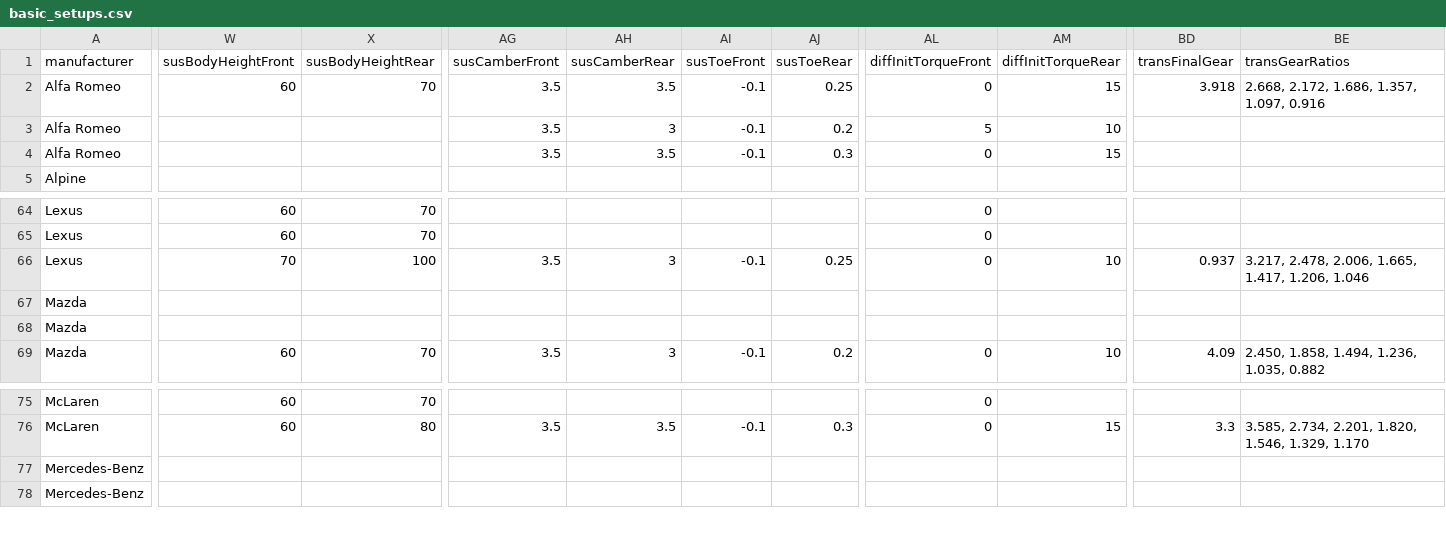
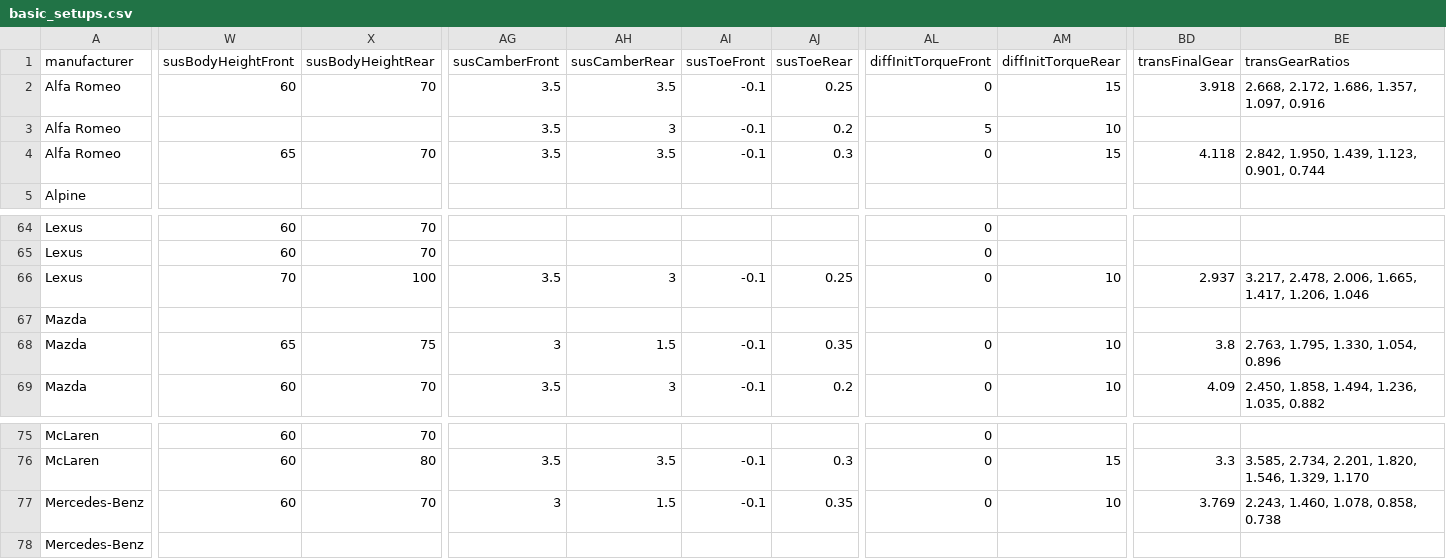
Before and after one commit to nopeus-montenegro/nopeus-gt-fe, a CSV file: prisma/data/basic_setups.csv, drawn as a sheet; only a part is shown, gaps mark what is left out; the diff covers the shown part only; the diff names each change by its address in the sheet, - before the commit and + after, or states it on an @@ line.

```diff
--- a/prisma/data/basic_setups.csv
+++ b/prisma/data/basic_setups.csv
-W4 (susBodyHeightFront): (empty)
+W4 (susBodyHeightFront): 65
-X4 (susBodyHeightRear): (empty)
+X4 (susBodyHeightRear): 70
-BD4 (transFinalGear): (empty)
+BD4 (transFinalGear): 4.118
-BE4 (transGearRatios): (empty)
+BE4 (transGearRatios): 2.842, 1.950, 1.439, 1.123, 0.901, 0.744
-BD66 (transFinalGear): 0.937
+BD66 (transFinalGear): 2.937
-W68 (susBodyHeightFront): (empty)
+W68 (susBodyHeightFront): 65
-X68 (susBodyHeightRear): (empty)
+X68 (susBodyHeightRear): 75
-AG68 (susCamberFront): (empty)
+AG68 (susCamberFront): 3
-AH68 (susCamberRear): (empty)
+AH68 (susCamberRear): 1.5
-AI68 (susToeFront): (empty)
+AI68 (susToeFront): -0.1
-AJ68 (susToeRear): (empty)
+AJ68 (susToeRear): 0.35
-AL68 (diffInitTorqueFront): (empty)
+AL68 (diffInitTorqueFront): 0
-AM68 (diffInitTorqueRear): (empty)
+AM68 (diffInitTorqueRear): 10
-BD68 (transFinalGear): (empty)
+BD68 (transFinalGear): 3.8
-BE68 (transGearRatios): (empty)
+BE68 (transGearRatios): 2.763, 1.795, 1.330, 1.054, 0.896
-W77 (susBodyHeightFront): (empty)
+W77 (susBodyHeightFront): 60
-X77 (susBodyHeightRear): (empty)
+X77 (susBodyHeightRear): 70
-AG77 (susCamberFront): (empty)
+AG77 (susCamberFront): 3
-AH77 (susCamberRear): (empty)
+AH77 (susCamberRear): 1.5
-AI77 (susToeFront): (empty)
+AI77 (susToeFront): -0.1
-AJ77 (susToeRear): (empty)
+AJ77 (susToeRear): 0.35
-AL77 (diffInitTorqueFront): (empty)
+AL77 (diffInitTorqueFront): 0
-AM77 (diffInitTorqueRear): (empty)
+AM77 (diffInitTorqueRear): 10
-BD77 (transFinalGear): (empty)
+BD77 (transFinalGear): 3.769
-BE77 (transGearRatios): (empty)
+BE77 (transGearRatios): 2.243, 1.460, 1.078, 0.858, 0.738
```
Also changed, not shown: 68 edited cells elsewhere in this file, 17 other files.
